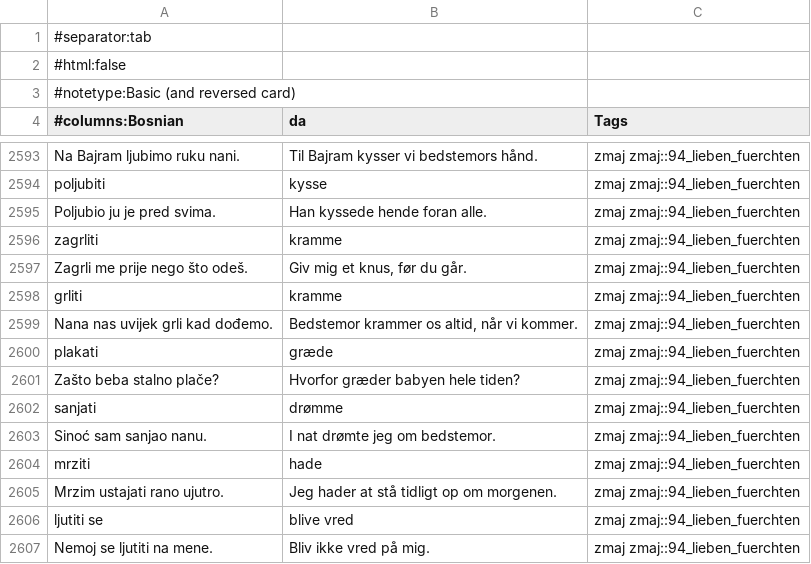
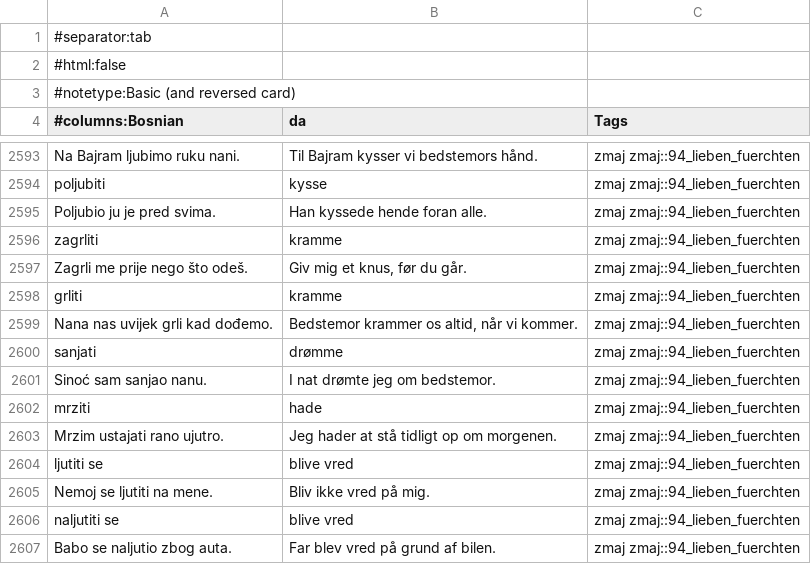
Before and after one commit to zmaj-lernapp/zmaj, a TSV file: data/anki/zmaj-bs-da.tsv, drawn as a sheet; only a part is shown, gaps mark what is left out; the shorter side is filled out with more unchanged rows; the diff names each change by its address in the sheet, - before the commit and + after, or states it on an @@ line.

```diff
--- a/data/anki/zmaj-bs-da.tsv
+++ b/data/anki/zmaj-bs-da.tsv
-row 2600: plakati | græde | zmaj zmaj::94_lieben_fuerchten
-row 2601: Zašto beba stalno plače? | Hvorfor græder babyen hele tiden? | zmaj zmaj::94_lieben_fuerchten
```
Also changed, not shown: data/anki/zmaj-bs-fr.tsv, data/anki/zmaj-bs-nb.tsv, 45 other files.
